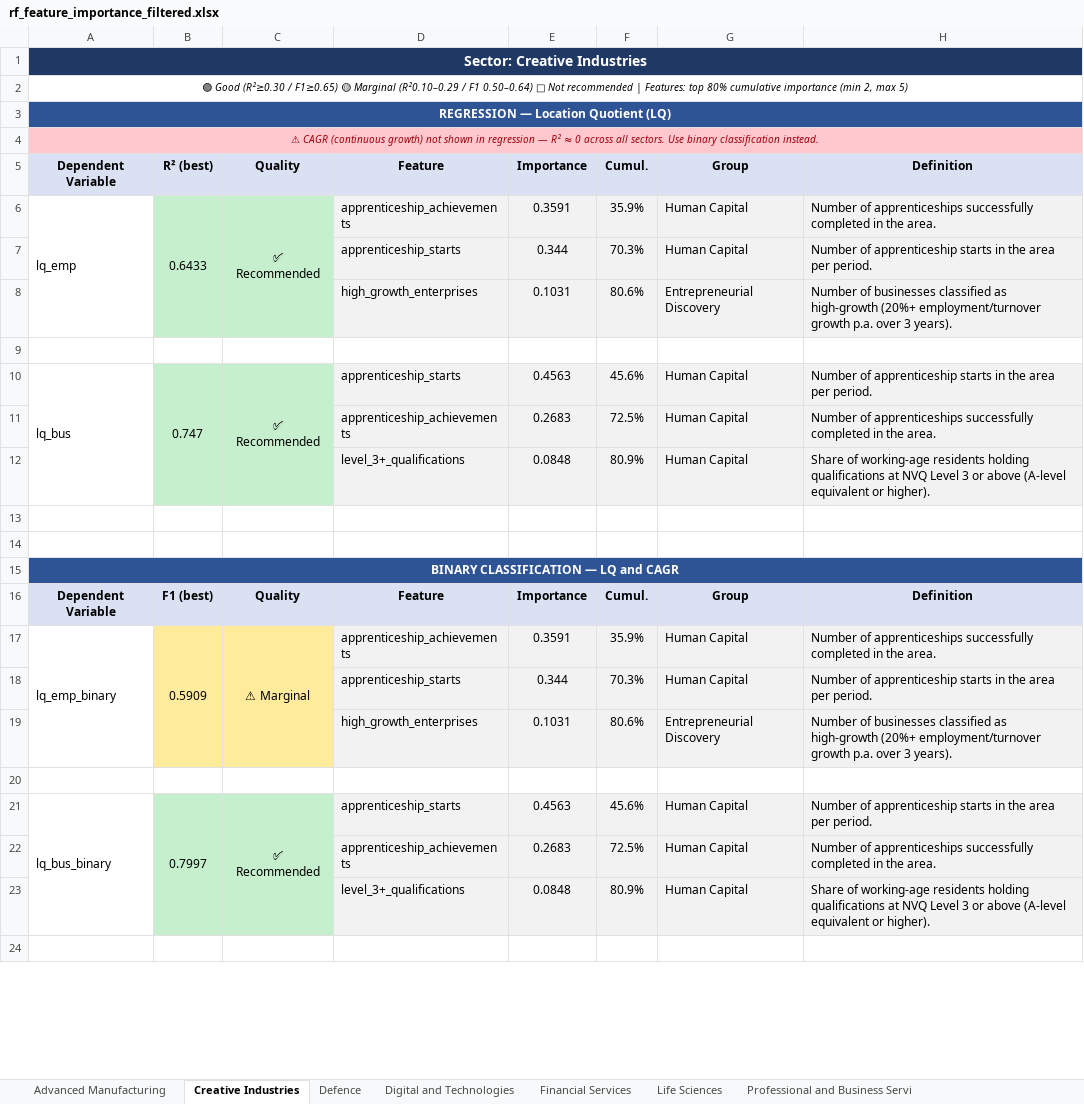
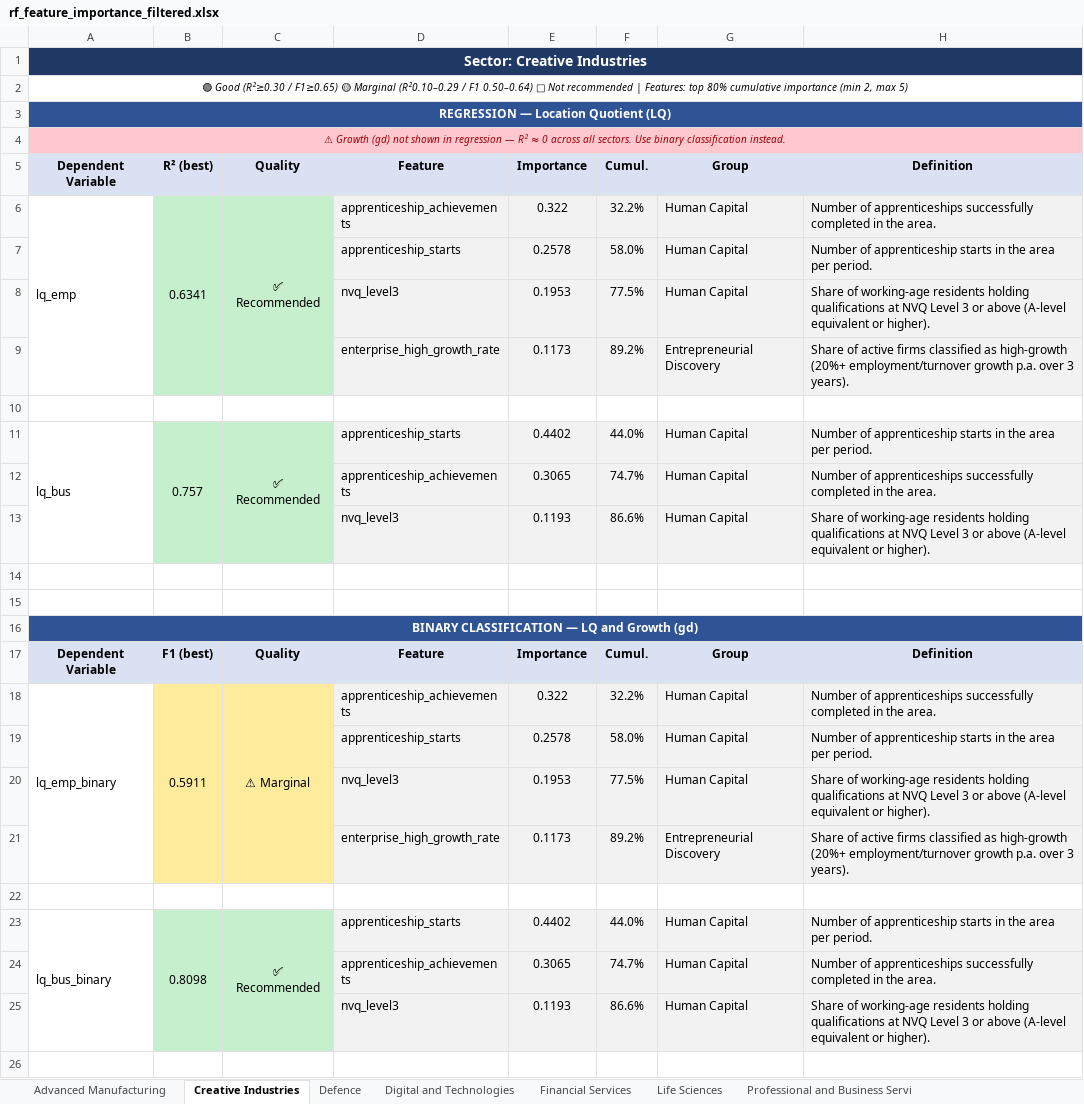
Before and after one commit to Phirtia/Economic_Observatory, an Excel workbook: notebooks/Ale/rf_feature_importance_filtered.xlsx, sheet Creative Industries, drawn as a sheet; only a part is shown; values as stored, in another font and other column widths than the file's, no borders; removed rows and columns are numbered as before the commit, all else as after; the diff covers the shown part only; the diff names each change by its address in the sheet, - before the commit and + after, or states it on an @@ line.

```diff
--- a/notebooks/Ale/rf_feature_importance_filtered.xlsx (sheet Creative Industries)
+++ b/notebooks/Ale/rf_feature_importance_filtered.xlsx (sheet Creative Industries)
-A4: ⚠ CAGR (continuous growth) not shown…
+A4: ⚠ Growth (gd) not shown…
-B6: 0.6433
+B6: 0.6341
-E6: 0.3591
+E6: 0.322
-F6: 35.9%
+F6: 32.2%
-E7: 0.344
+E7: 0.2578
-F7: 70.3%
+F7: 58.0%
-row 8:  |  |  | high_growth_enterprises | 0.1031 | 80.6% | Entrepreneurial Discovery | Number of businesses classified as high-growth (20%+ employment/turnover growth p.a. over 3 years).
+row 8:  |  |  | nvq_level3 | 0.1953 | 77.5% | Human Capital | Share of working-age residents holding qualifications at NVQ Level 3 or above (A-level equivalent or higher).
+row 9:  |  |  | enterprise_high_growth_rate | 0.1173 | 89.2% | Entrepreneurial Discovery | Share of active firms classified as high-growth (20%+ employment/turnover growth p.a. over 3 years).
-B11: 0.747
+B11: 0.757
-E11: 0.4563
+E11: 0.4402
-F11: 45.6%
+F11: 44.0%
-E12: 0.2683
+E12: 0.3065
-F12: 72.5%
+F12: 74.7%
-row 12:  |  |  | level_3+_qualifications | 0.0848 | 80.9% | Human Capital | Share of working-age residents holding qualifications at NVQ Level 3 or above (A-level equivalent or higher).
+row 13:  |  |  | nvq_level3 | 0.1193 | 86.6% | Human Capital | Share of working-age residents holding qualifications at NVQ Level 3 or above (A-level equivalent or higher).
-A16: BINARY CLASSIFICATION — LQ and CAGR
+A16: BINARY CLASSIFICATION — LQ and Growth (gd)
-B18: 0.5909
+B18: 0.5911
-E18: 0.3591
+E18: 0.322
-F18: 35.9%
+F18: 32.2%
-E19: 0.344
+E19: 0.2578
-F19: 70.3%
+F19: 58.0%
-row 19:  |  |  | high_growth_enterprises | 0.1031 | 80.6% | Entrepreneurial Discovery | Number of businesses classified as high-growth (20%+ employment/turnover growth p.a. over 3 years).
+row 20:  |  |  | nvq_level3 | 0.1953 | 77.5% | Human Capital | Share of working-age residents holding qualifications at NVQ Level 3 or above (A-level equivalent or higher).
+row 21:  |  |  | enterprise_high_growth_rate | 0.1173 | 89.2% | Entrepreneurial Discovery | Share of active firms classified as high-growth (20%+ employment/turnover growth p.a. over 3 years).
-B23: 0.7997
+B23: 0.8098
-E23: 0.4563
+E23: 0.4402
-F23: 45.6%
+F23: 44.0%
-E24: 0.2683
+E24: 0.3065
-F24: 72.5%
+F24: 74.7%
-row 23:  |  |  | level_3+_qualifications | 0.0848 | 80.9% | Human Capital | Share of working-age residents holding qualifications at NVQ Level 3 or above (A-level equivalent or higher).
+row 25:  |  |  | nvq_level3 | 0.1193 | 86.6% | Human Capital | Share of working-age residents holding qualifications at NVQ Level 3 or above (A-level equivalent or higher).
```
Also changed, not shown: 9 added rows, 9 removed rows and 2 edited cells elsewhere in this sheet, sheet Professional and Business Servi, sheet Digital and Technologies, sheet Advanced Manufacturing, sheet Life Sciences, sheet Financial Services, sheet Defence, notebooks/Ale/PP422_Variable_Codebook.xlsx, notebooks/Ale/feature_importance_full.xlsx, 35 other files.
